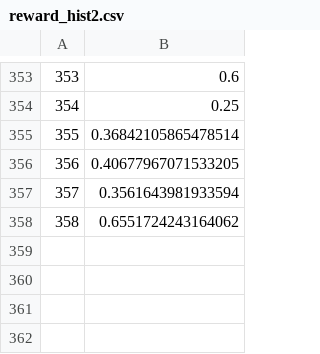
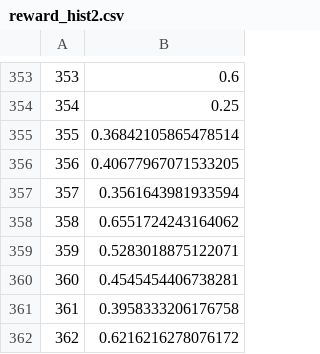
Before and after one commit to Poissons/myCloud, a CSV file: cloud/data/10_21_6/dqn/reward_hist2.csv, drawn as a sheet; only a part is shown, gaps mark what is left out; the diff names each change by its address in the sheet, - before the commit and + after, or states it on an @@ line.

```diff
--- a/cloud/data/10_21_6/dqn/reward_hist2.csv
+++ b/cloud/data/10_21_6/dqn/reward_hist2.csv
+row 359: 359 | 0.5283018875122071
+row 360: 360 | 0.4545454406738281
+row 361: 361 | 0.3958333206176758
+row 362: 362 | 0.6216216278076172
```
Also changed, not shown: 2 other files.
